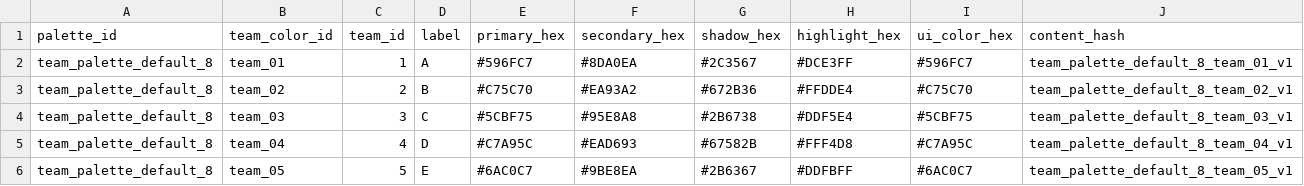
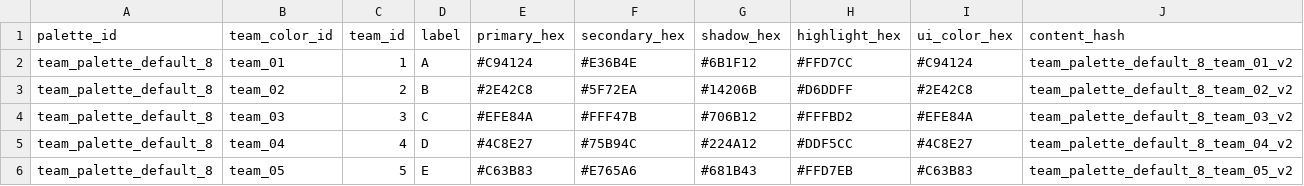
Before and after one commit to yaoxiyu/QQTang, a CSV file: content_source/csv/team_colors/team_palettes.csv, drawn as a sheet; only a part is shown; the diff covers the shown part only.

```diff
--- a/content_source/csv/team_colors/team_palettes.csv
+++ b/content_source/csv/team_colors/team_palettes.csv
@@ -1,6 +1,6 @@
 palette_id,team_color_id,team_id,label,primary_hex,secondary_hex,shadow_hex,highlight_hex,ui_color_hex,content_hash
-team_palette_default_8,team_01,1,A,#596FC7,#8DA0EA,#2C3567,#DCE3FF,#596FC7,team_palette_default_8_team_01_v1
-team_palette_default_8,team_02,2,B,#C75C70,#EA93A2,#672B36,#FFDDE4,#C75C70,team_palette_default_8_team_02_v1
-team_palette_default_8,team_03,3,C,#5CBF75,#95E8A8,#2B6738,#DDF5E4,#5CBF75,team_palette_default_8_team_03_v1
-team_palette_default_8,team_04,4,D,#C7A95C,#EAD693,#67582B,#FFF4D8,#C7A95C,team_palette_default_8_team_04_v1
-team_palette_default_8,team_05,5,E,#6AC0C7,#9BE8EA,#2B6367,#DDFBFF,#6AC0C7,team_palette_default_8_team_05_v1
+team_palette_default_8,team_01,1,A,#C94124,#E36B4E,#6B1F12,#FFD7CC,#C94124,team_palette_default_8_team_01_v2
+team_palette_default_8,team_02,2,B,#2E42C8,#5F72EA,#14206B,#D6DDFF,#2E42C8,team_palette_default_8_team_02_v2
+team_palette_default_8,team_03,3,C,#EFE84A,#FFF47B,#706B12,#FFFBD2,#EFE84A,team_palette_default_8_team_03_v2
+team_palette_default_8,team_04,4,D,#4C8E27,#75B94C,#224A12,#DDF5CC,#4C8E27,team_palette_default_8_team_04_v2
+team_palette_default_8,team_05,5,E,#C63B83,#E765A6,#681B43,#FFD7EB,#C63B83,team_palette_default_8_team_05_v2
```
Also changed, not shown: 18 edited cells elsewhere in this file, 25 other files.
